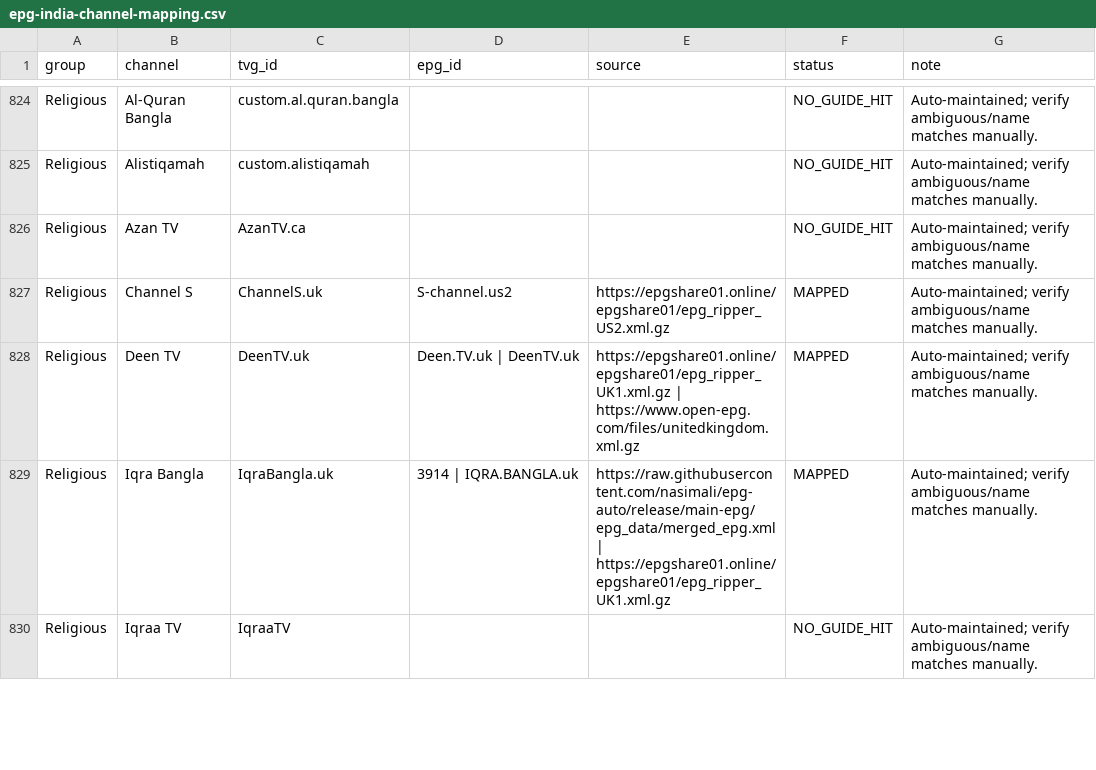
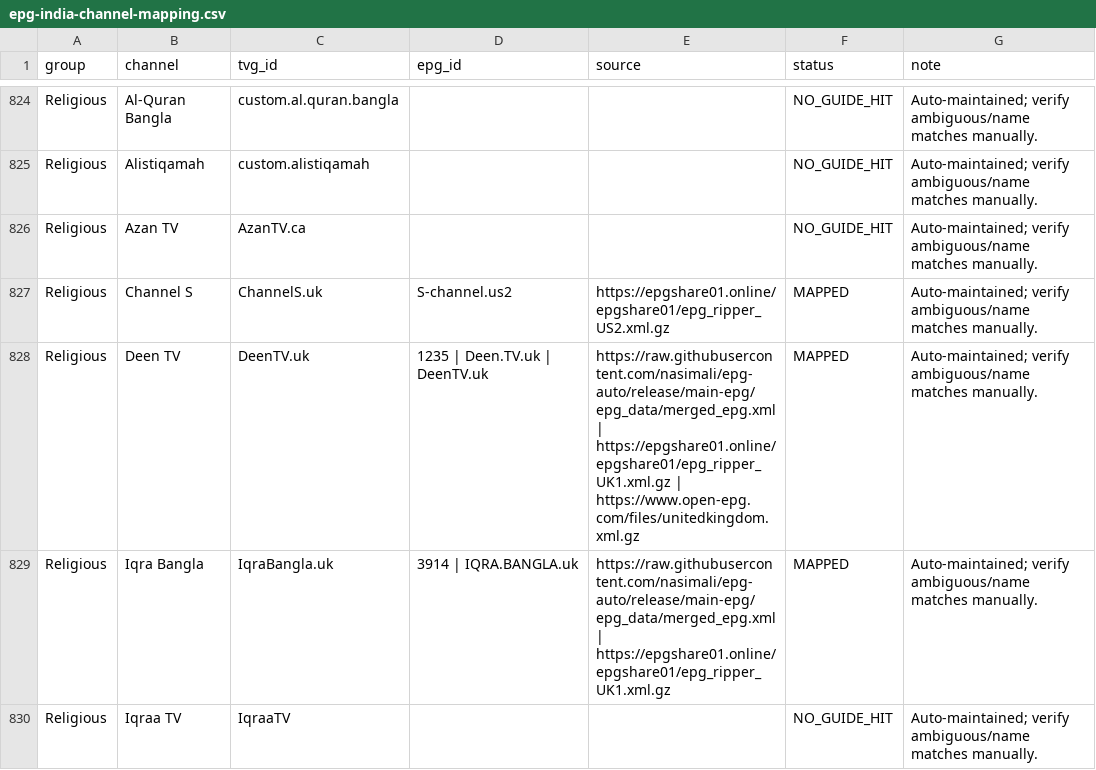
Before and after one commit to saeidrahmanbd/BDIX-IPTV, a CSV file: reports/epg-india-channel-mapping.csv, drawn as a sheet; only a part is shown, gaps mark what is left out.

```diff
--- a/reports/epg-india-channel-mapping.csv
+++ b/reports/epg-india-channel-mapping.csv
@@ -827,3 +827,3 @@ Religious,Azan TV,AzanTV.ca,,,NO_GUIDE_HIT,Auto-maintained; verify ambiguous/nam
 Religious,Channel S,ChannelS.uk,S-channel.us2,https://epgshare01.online/epgshare01/epg_ripper_US2.xml.gz,MAPPED,Auto-maintained; verify ambiguous/name matches manually.
-Religious,Deen TV,DeenTV.uk,Deen.TV.uk | DeenTV.uk,https://epgshare01.online/epgshare01/epg_ripper_UK1.xml.gz | https://www.open-epg.com/files/unitedkingdom.xml.gz,MAPPED,Auto-maintained; verify ambiguous/name matches manually.
+Religious,Deen TV,DeenTV.uk,1235 | Deen.TV.uk | DeenTV.uk,https://raw.githubusercontent.com/nasimali/epg-auto/release/main-epg/epg_data/merged_epg.xml | https://epgshare01.online/epgshare01/epg_ripper_UK1.xml.gz | https://www.open-epg.com/files/unitedkingdom.xml.gz,MAPPED,Auto-maintained; verify ambiguous/name matches manually.
 Religious,Iqra Bangla,IqraBangla.uk,3914 | IQRA.BANGLA.uk,https://raw.githubusercontent.com/nasimali/epg-auto/release/main-epg/epg_data/merged_epg.xml | https://epgshare01.online/epgshare01/epg_ripper_UK1.xml.gz,MAPPED,Auto-maintained; verify ambiguous/name matches manually.
```
Also changed, not shown: 18 other files.
